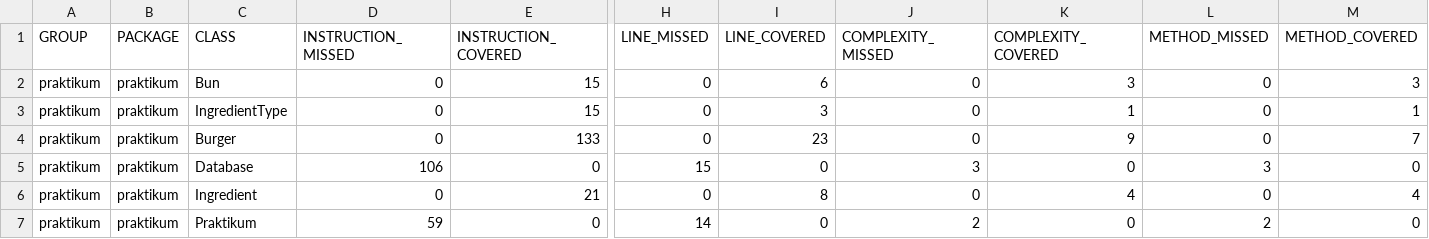
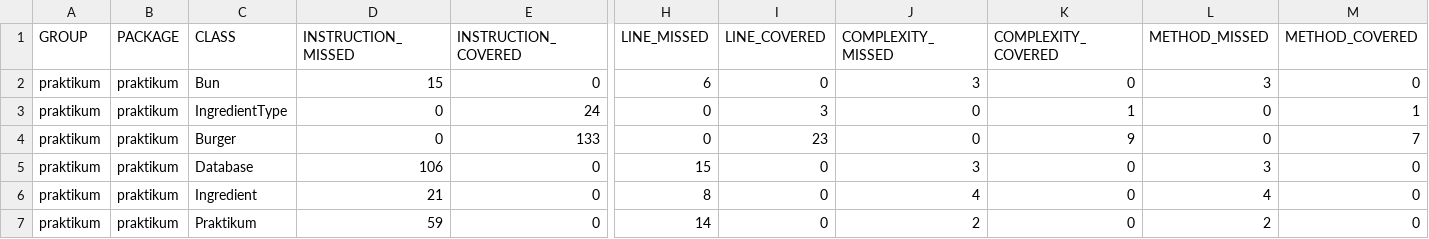
Before and after one commit to polisaeva/Diplom_1, a CSV file: target/site/jacoco/jacoco.csv, drawn as a sheet; only a part is shown, gaps mark what is left out; the diff names each change by its address in the sheet, - before the commit and + after, or states it on an @@ line.

Commit message:
add jacoco report

```diff
--- a/target/site/jacoco/jacoco.csv
+++ b/target/site/jacoco/jacoco.csv
-D2 (INSTRUCTION_MISSED): 0
+D2 (INSTRUCTION_MISSED): 15
-E2 (INSTRUCTION_COVERED): 15
+E2 (INSTRUCTION_COVERED): 0
-H2 (LINE_MISSED): 0
+H2 (LINE_MISSED): 6
-I2 (LINE_COVERED): 6
+I2 (LINE_COVERED): 0
-J2 (COMPLEXITY_MISSED): 0
+J2 (COMPLEXITY_MISSED): 3
-K2 (COMPLEXITY_COVERED): 3
+K2 (COMPLEXITY_COVERED): 0
-L2 (METHOD_MISSED): 0
+L2 (METHOD_MISSED): 3
-M2 (METHOD_COVERED): 3
+M2 (METHOD_COVERED): 0
-E3 (INSTRUCTION_COVERED): 15
+E3 (INSTRUCTION_COVERED): 24
-D6 (INSTRUCTION_MISSED): 0
+D6 (INSTRUCTION_MISSED): 21
-E6 (INSTRUCTION_COVERED): 21
+E6 (INSTRUCTION_COVERED): 0
-H6 (LINE_MISSED): 0
+H6 (LINE_MISSED): 8
-I6 (LINE_COVERED): 8
+I6 (LINE_COVERED): 0
-J6 (COMPLEXITY_MISSED): 0
+J6 (COMPLEXITY_MISSED): 4
-K6 (COMPLEXITY_COVERED): 4
+K6 (COMPLEXITY_COVERED): 0
-L6 (METHOD_MISSED): 0
+L6 (METHOD_MISSED): 4
-M6 (METHOD_COVERED): 4
+M6 (METHOD_COVERED): 0
```
Also changed, not shown: 10 other files.
